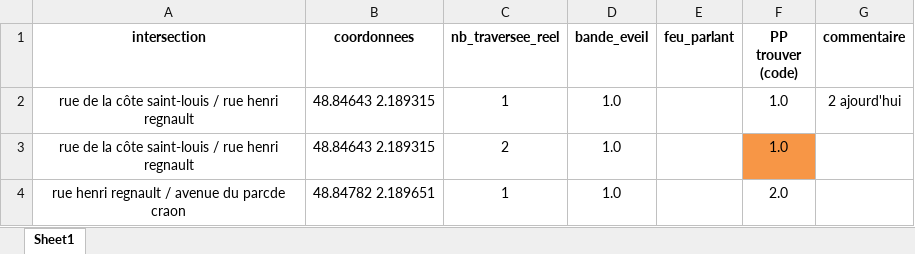
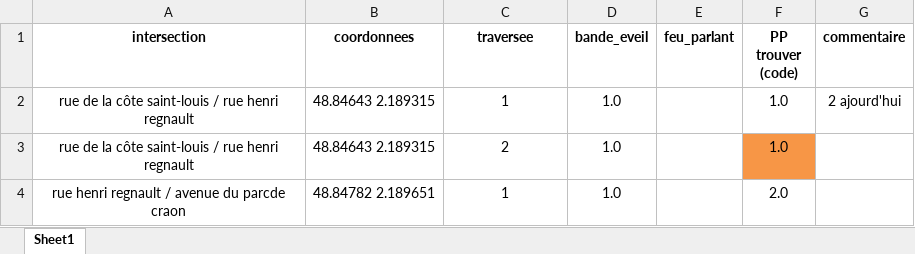
Before and after one commit to Rayane-stud/Prototype_Appli_DefisAccess, an Excel workbook: data/raw/FINAL_Defi_Access_Garches_22_05_2026_nettoye╠ü.xlsx, sheet Sheet1, drawn as a sheet; only a part is shown; values as stored, in another font and other column widths than the file's, no borders; the diff names each change by its address in the sheet, - before the commit and + after, or states it on an @@ line.

Commit message:
gestion d'erreurs

```diff
--- a/data/raw/FINAL_Defi_Access_Garches_22_05_2026_nettoye╠ü.xlsx (sheet Sheet1)
+++ b/data/raw/FINAL_Defi_Access_Garches_22_05_2026_nettoye╠ü.xlsx (sheet Sheet1)
-C1: nb_traversee_reel
+C1: traversee
```
